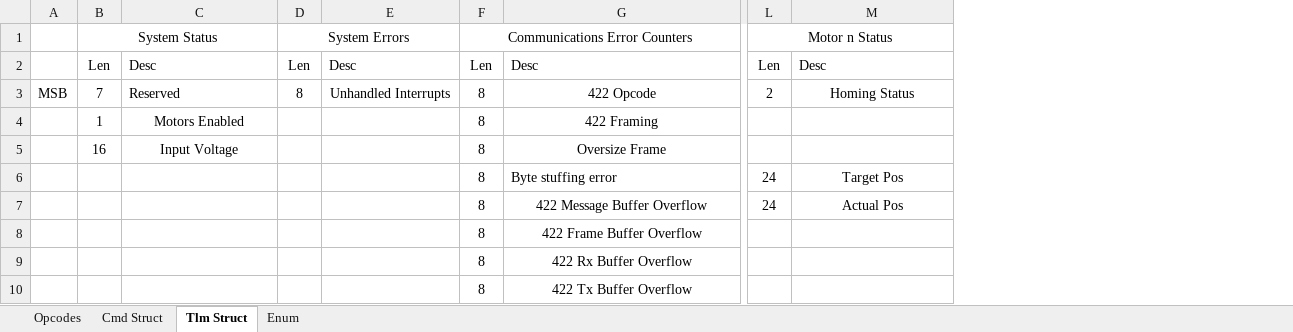
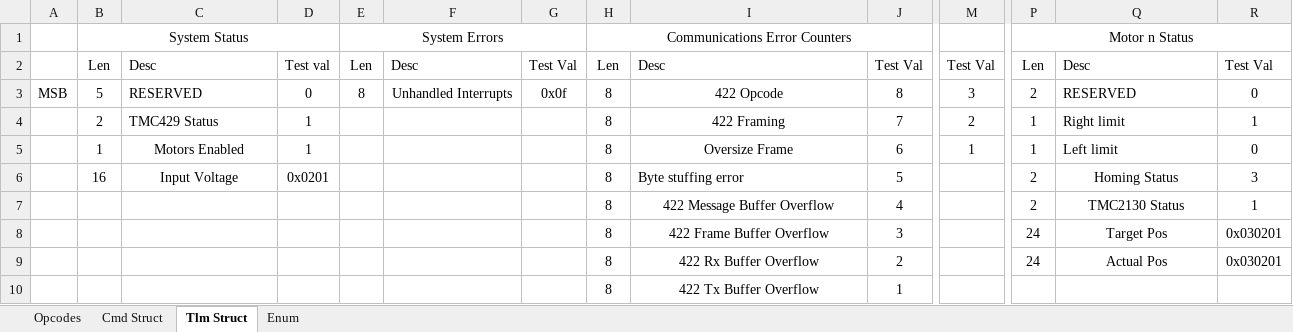
Before and after one commit to carlosgj/Stepper-Drive-Electronics, an Excel workbook: SDE CTDB.xlsx, sheet Tlm Struct, drawn as a sheet; only a part is shown, gaps mark what is left out; values as stored, in another font and other column widths than the file's, no borders; removed rows and columns are numbered as before the commit, all else as after; rows hold the shown columns only; the diff names each change by its address in the sheet, - before the commit and + after, or states it on an @@ line.

```diff
--- a/SDE CTDB.xlsx (sheet Tlm Struct)
+++ b/SDE CTDB.xlsx (sheet Tlm Struct)
+column D, rows 2-5: Test val | 0 | 1 | 1
+column G, rows 2-3: Test Val | 0x0f
+column J, rows 2-5: Test Val | 8 | 7 | 6; rows 8-10: 3 | 2 | 1
+column M, rows 2-5: Test Val | 3 | 2 | 1
+column R, rows 2-5: Test Val | 0 | 1 | 0; rows 8-9: 0x030201 | 0x030201
-B3: 7
+B3: 5
-C3: Reserved
+C3: RESERVED
-Q3: Homing Status
+Q3: RESERVED
-Q3 alignment: center
+Q3 alignment: left
-B4: 1
+B4: 2
-C4: Motors Enabled
+C4: TMC429 Status
-C4 alignment: center
+C4 alignment: left
-P4:P5: (empty)
+P4:P5: 1
-Q4: (empty)
+Q4: Right limit
-B5: 16
+B5: 1
-C5: Input Voltage
+C5: Motors Enabled
-Q5: (empty)
+Q5: Left limit
+row 6:  | 16 | Input Voltage | 0x0201 |  |  |  | 8 | Byte stuffing error | 5 |  | 2 | Homing Status | 3
+row 7:  |  |  |  |  |  |  | 8 | 422 Message Buffer Overflow | 4 |  | 2 | TMC2130 Status | 1
-I8: Byte stuffing error
+I8: 422 Frame Buffer Overflow
-I8 alignment: left
+I8 alignment: center
-I9: 422 Message Buffer Overflow
+I9: 422 Rx Buffer Overflow
-row 8:  |  |  |  |  | 8 | 422 Frame Buffer Overflow
-row 9:  |  |  |  |  | 8 | 422 Rx Buffer Overflow
```
Also changed, not shown: sheet Enum, 4 other files.
